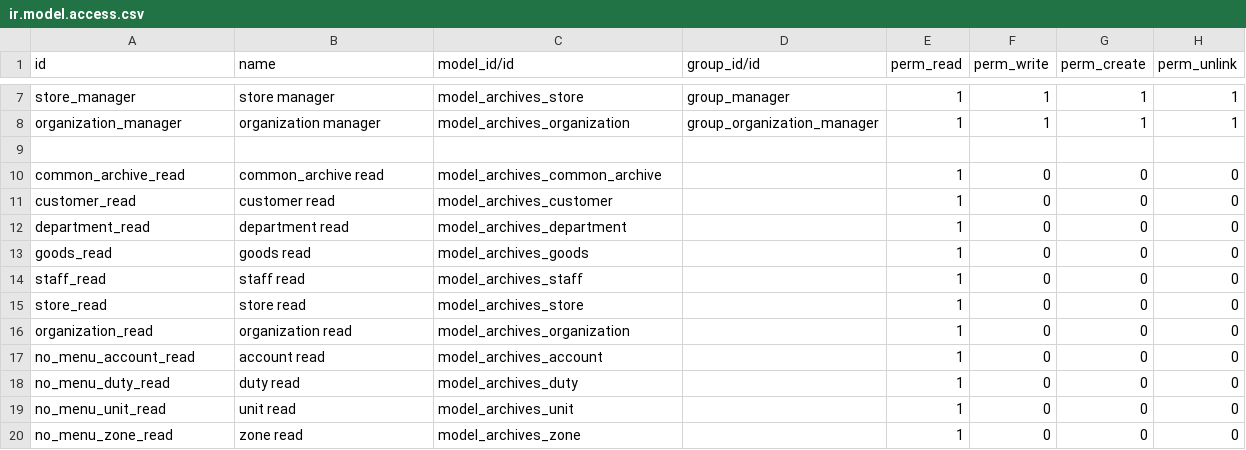
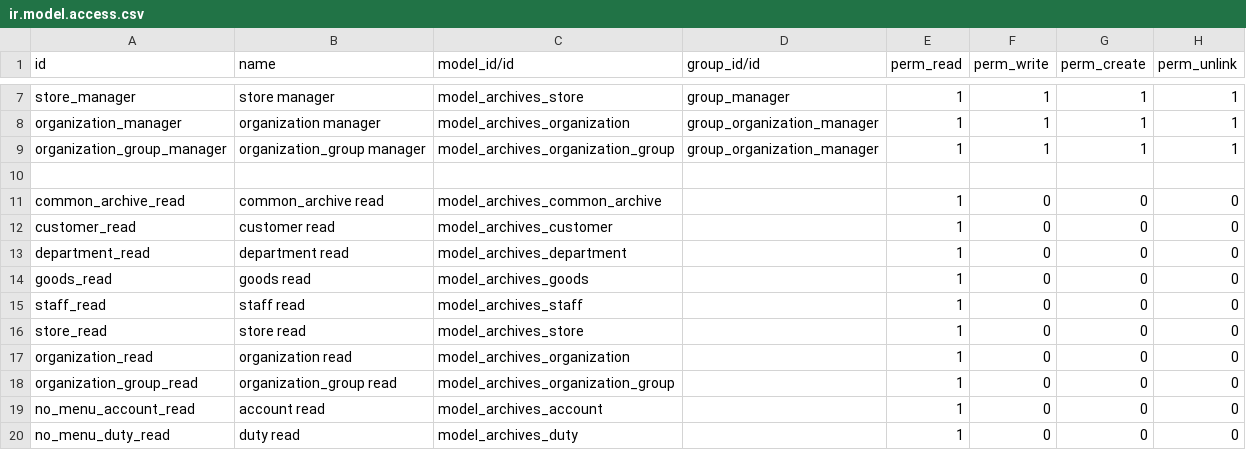
Before and after one commit to Eric2015-8/studyDemo, a CSV file: archives/security/ir.model.access.csv, drawn as a sheet; only a part is shown, gaps mark what is left out; the shorter side is filled out with more unchanged rows.

```diff
--- a/archives/security/ir.model.access.csv
+++ b/archives/security/ir.model.access.csv
@@ -8,2 +8,3 @@ store_manager,store manager,model_archives_store,group_manager,1,1,1,1
 organization_manager,organization manager,model_archives_organization,group_organization_manager,1,1,1,1
+organization_group_manager,organization_group manager,model_archives_organization_group,group_organization_manager,1,1,1,1
 
@@ -16,2 +17,3 @@ store_read,store read,model_archives_store,,1,0,0,0
 organization_read,organization read,model_archives_organization,,1,0,0,0
+organization_group_read,organization_group read,model_archives_organization_group,,1,0,0,0
 no_menu_account_read,account read,model_archives_account,,1,0,0,0
```
Also changed, not shown: 2 other files.
